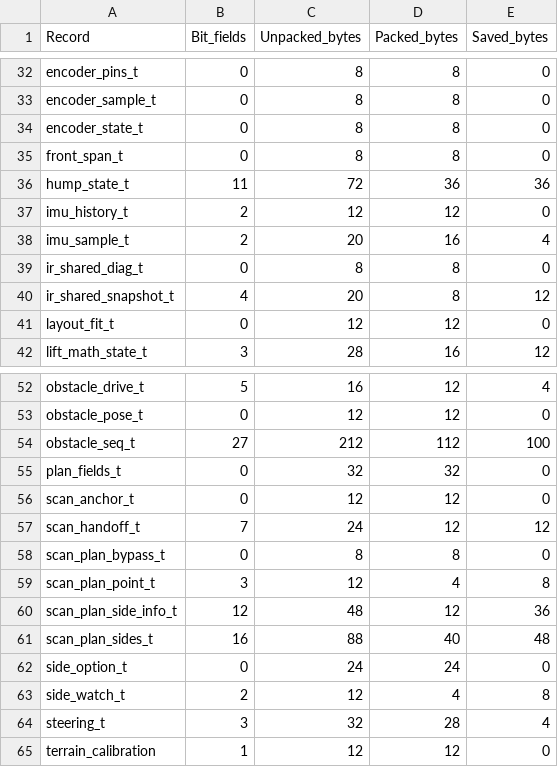
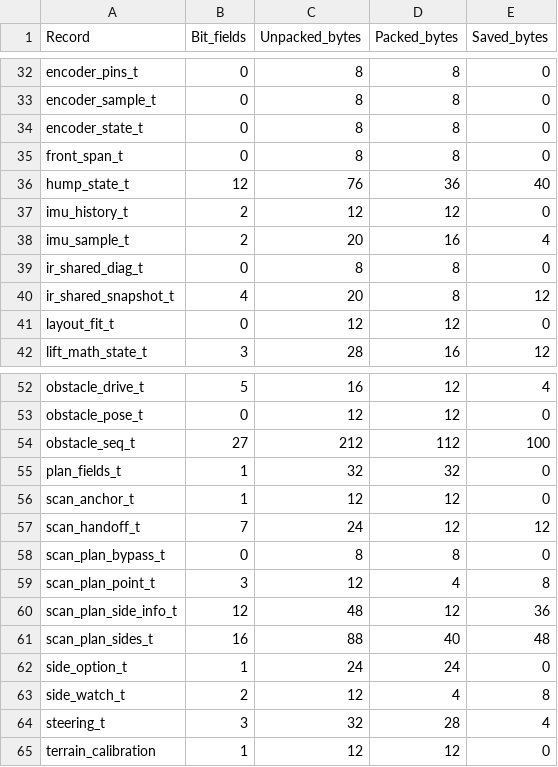
Before and after one commit to hax10001/inf2004-g7, a CSV file: docs/min-bits/record_sizes.csv, drawn as a sheet; only a part is shown, gaps mark what is left out.

```diff
--- a/docs/min-bits/record_sizes.csv
+++ b/docs/min-bits/record_sizes.csv
@@ -35,3 +35,3 @@ encoder_state_t,0,8,8,0
 front_span_t,0,8,8,0
-hump_state_t,11,72,36,36
+hump_state_t,12,76,36,40
 imu_history_t,2,12,12,0
@@ -54,4 +54,4 @@ obstacle_pose_t,0,12,12,0
 obstacle_seq_t,27,212,112,100
-plan_fields_t,0,32,32,0
-scan_anchor_t,0,12,12,0
+plan_fields_t,1,32,32,0
+scan_anchor_t,1,12,12,0
 scan_handoff_t,7,24,12,12
@@ -61,3 +61,3 @@ scan_plan_side_info_t,12,48,12,36
 scan_plan_sides_t,16,88,40,48
-side_option_t,0,24,24,0
+side_option_t,1,24,24,0
 side_watch_t,2,12,4,8
```
Also changed, not shown: docs/min-bits/application_fields.csv, docs/min-bits/application_globals.csv, 4 other files.
